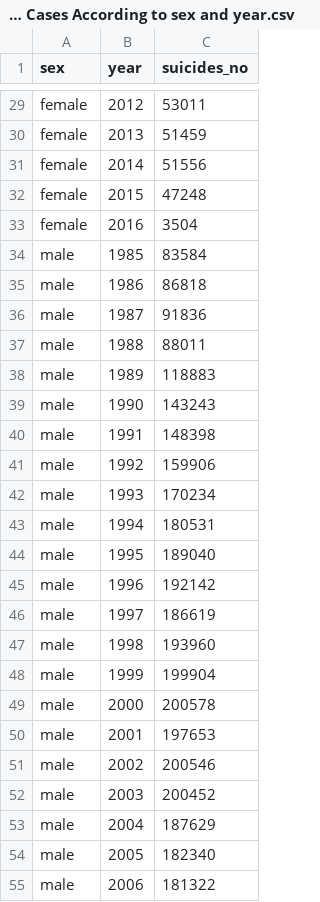
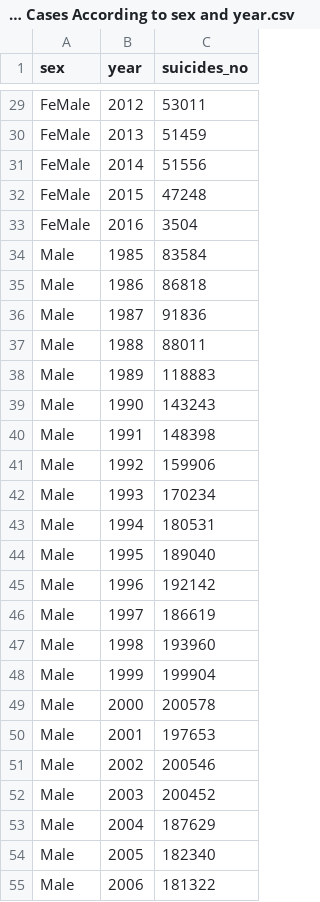
Before and after one commit to ZLim0036/FIT-3179-Project-2, a CSV file: data/Suicide Cases According to sex and year.csv, drawn as a sheet; only a part is shown, gaps mark what is left out; the diff covers the shown part only; the diff names each change by its address in the sheet, - before the commit and + after, or states it on an @@ line.

```diff
--- a/data/Suicide Cases According to sex and year.csv
+++ b/data/Suicide Cases According to sex and year.csv
-A29:A33 (sex): female
+A29:A33 (sex): FeMale
-A34:A55 (sex): male
+A34:A55 (sex): Male
```
Also changed, not shown: 37 edited cells elsewhere in this file, 3 other files.
